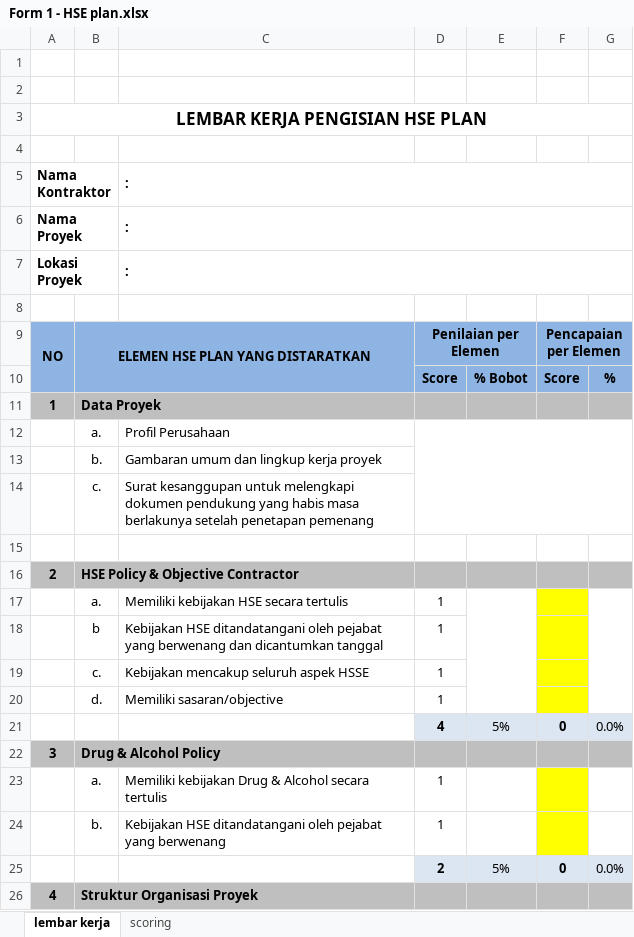
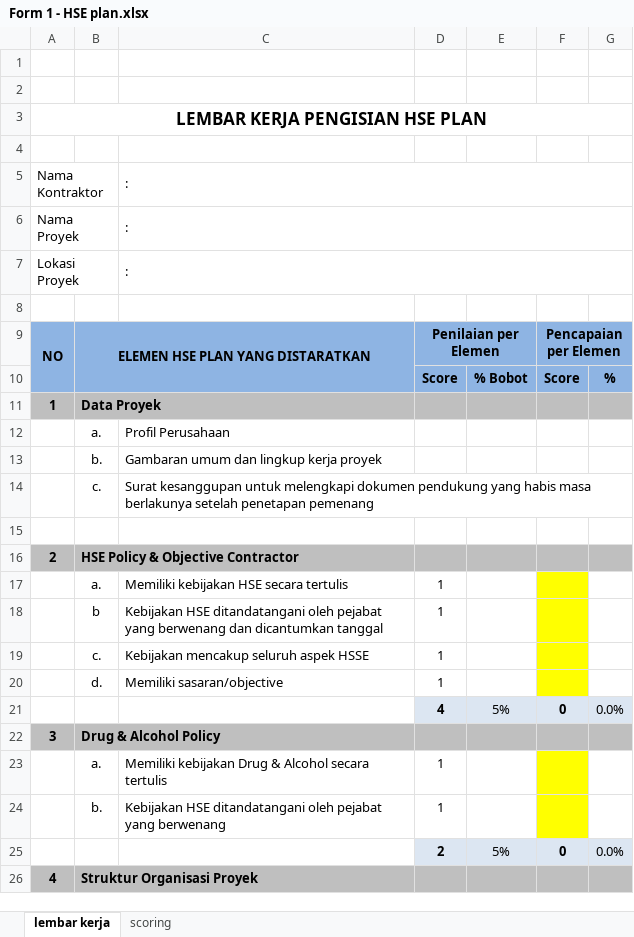
Before and after one commit to susantohenri/ecsms, an Excel workbook: excels/Form 1 - HSE plan.xlsx, sheet lembar kerja, drawn as a sheet; only a part is shown; values as stored, in another font and other column widths than the file's, no borders; the diff covers the shown part only; the diff names each change by its address in the sheet, - before the commit and + after, or states it on an @@ line.

```diff
--- a/excels/Form 1 - HSE plan.xlsx (sheet lembar kerja)
+++ b/excels/Form 1 - HSE plan.xlsx (sheet lembar kerja)
-A5:A7 bold: on
+A5:A7 bold: off
-C5:C7 bold: on
+C5:C7 bold: off
-D12:G14 merged
-E17:E20 merged
-G17:G20 merged
```
Also changed, not shown: merged cells elsewhere in this sheet, 2 other files.
